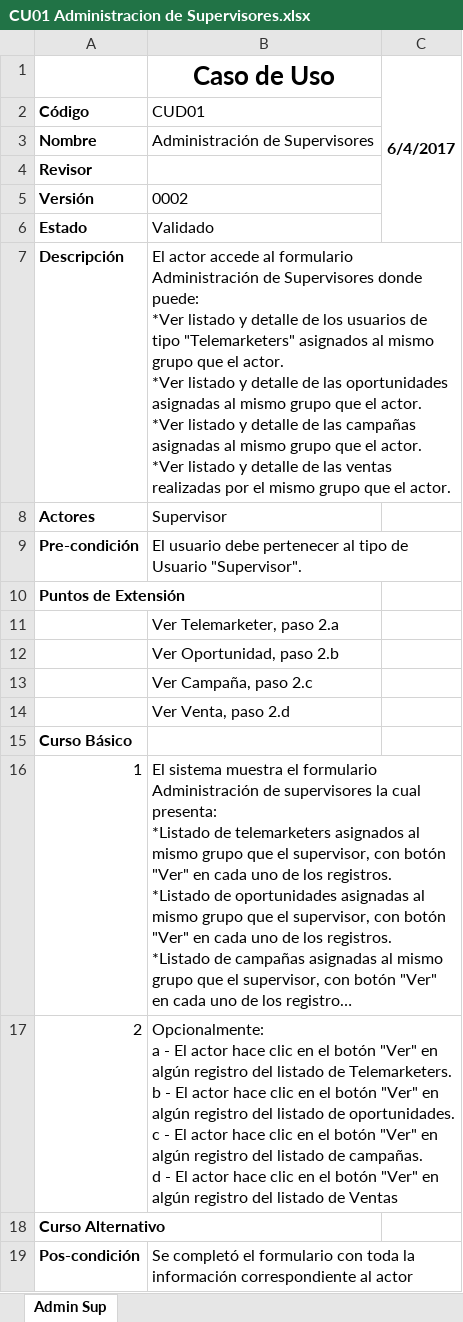
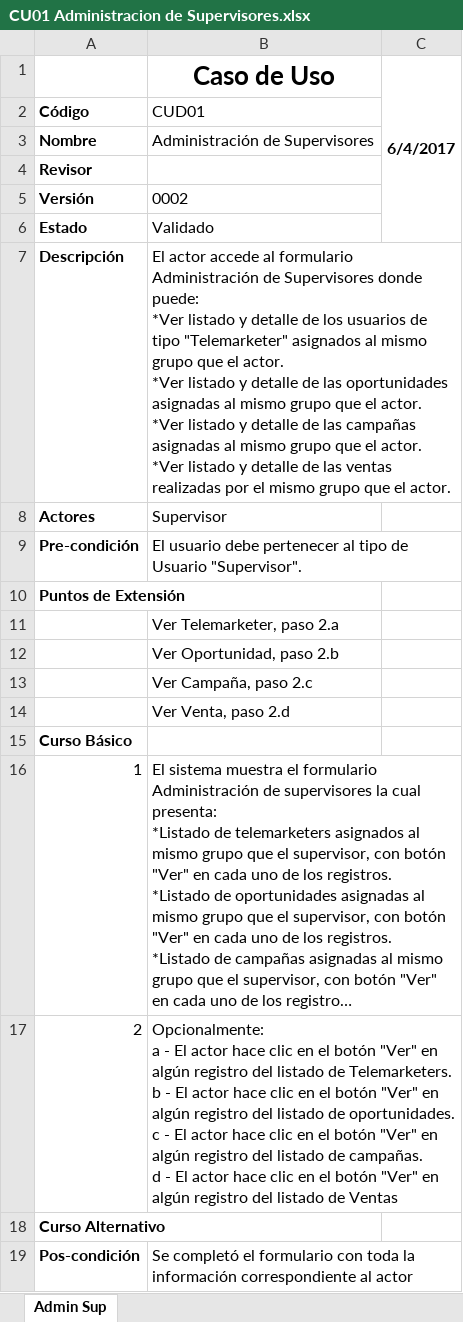
Before and after one commit to pablobasto/TCI, an Excel workbook: CU01 Administracion de Supervisores.xlsx, sheet Admin Sup, drawn as a sheet; long unchanged cells end in …; values as stored, in another font and other column widths than the file's, no borders; the diff names each change by its address in the sheet, - before the commit and + after, or states it on an @@ line.

Commit message:
Modificación de descripción

```diff
--- a/CU01 Administracion de Supervisores.xlsx (sheet Admin Sup)
+++ b/CU01 Administracion de Supervisores.xlsx (sheet Admin Sup)
-B7 (Caso de Uso): …de tipo "Telemarketers" asignados al…
+B7 (Caso de Uso): …de tipo "Telemarketer" asignados al…
```
